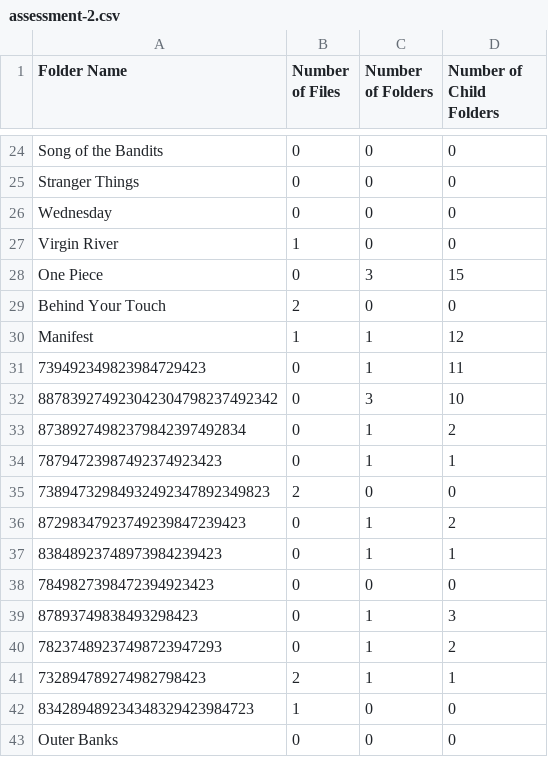
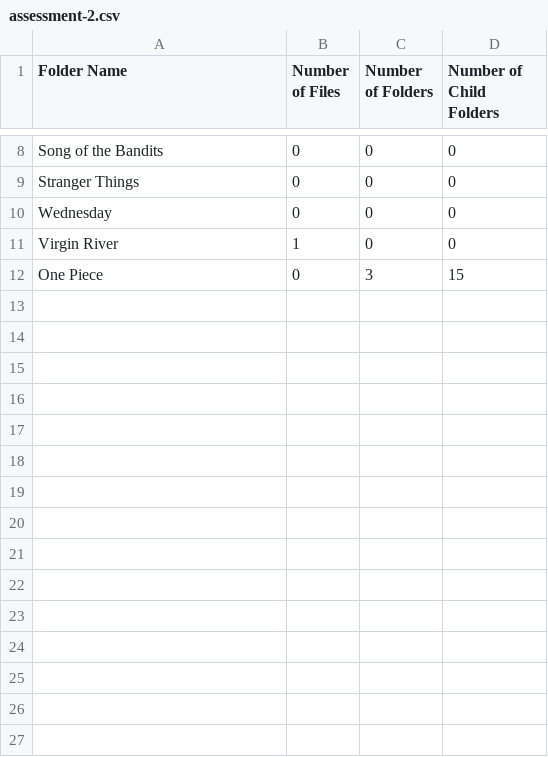
Before and after one commit to nitsuah/gcp, a CSV file: outputs/assessment-2.csv, drawn as a sheet; only a part is shown, gaps mark what is left out; the diff covers the shown part only; the diff names each change by its address in the sheet, - before the commit and + after, or states it on an @@ line.

```diff
--- a/outputs/assessment-2.csv
+++ b/outputs/assessment-2.csv
-row 29: Behind Your Touch | 2 | 0 | 0
-row 30: Manifest | 1 | 1 | 12
-row 31: 739492349823984729423 | 0 | 1 | 11
-row 32: 887839274923042304798237492342 | 0 | 3 | 10
-row 33: 87389274982379842397492834 | 0 | 1 | 2
-row 34: 78794723987492374923423 | 0 | 1 | 1
-row 35: 73894732984932492347892349823 | 2 | 0 | 0
-row 36: 87298347923749239847239423 | 0 | 1 | 2
-row 37: 83848923748973984239423 | 0 | 1 | 1
-row 38: 7849827398472394923423 | 0 | 0 | 0
-row 39: 87893749838493298423 | 0 | 1 | 3
-row 40: 78237489237498723947293 | 0 | 1 | 2
-row 41: 732894789274982798423 | 2 | 1 | 1
-row 42: 834289489234348329423984723 | 1 | 0 | 0
-row 43: Outer Banks | 0 | 0 | 0
```
Also changed, not shown: 16 removed rows elsewhere in this file, 2 other files.
